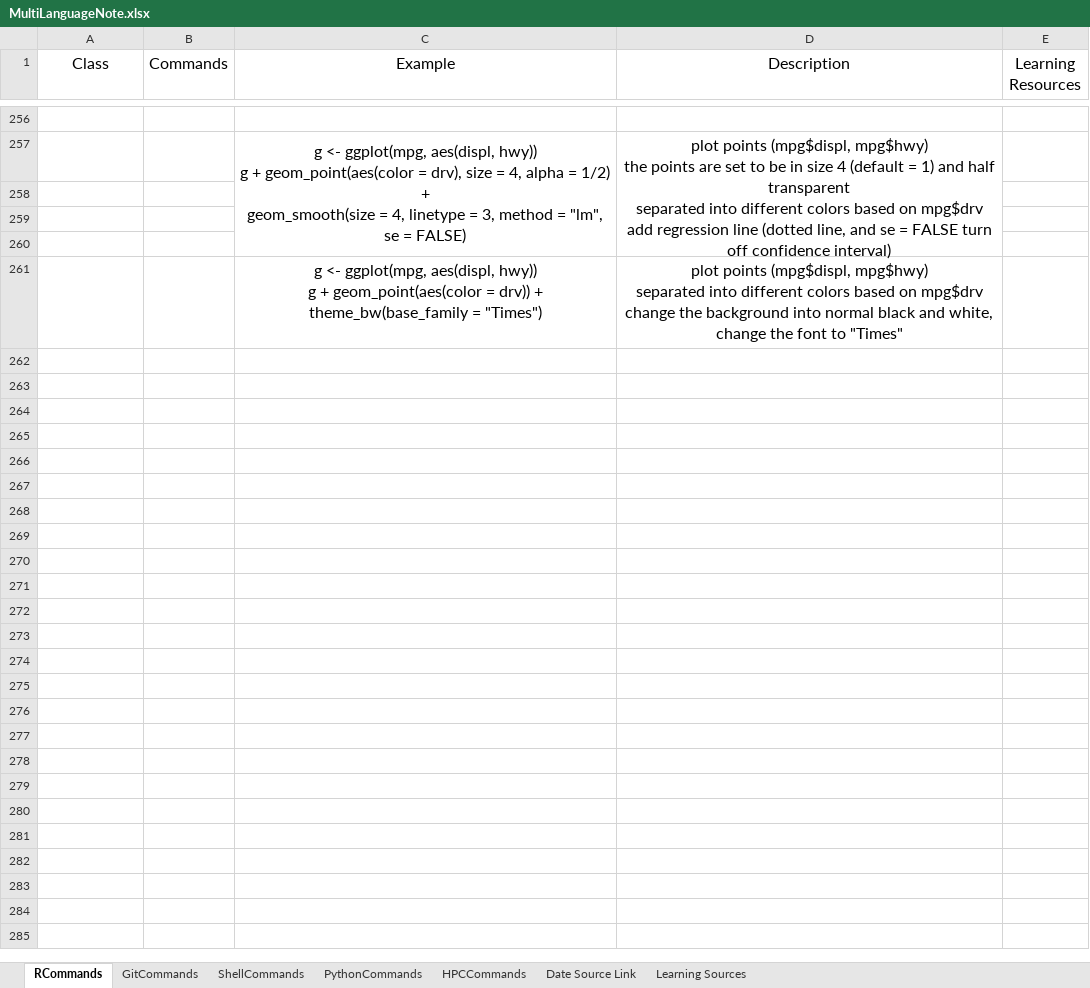
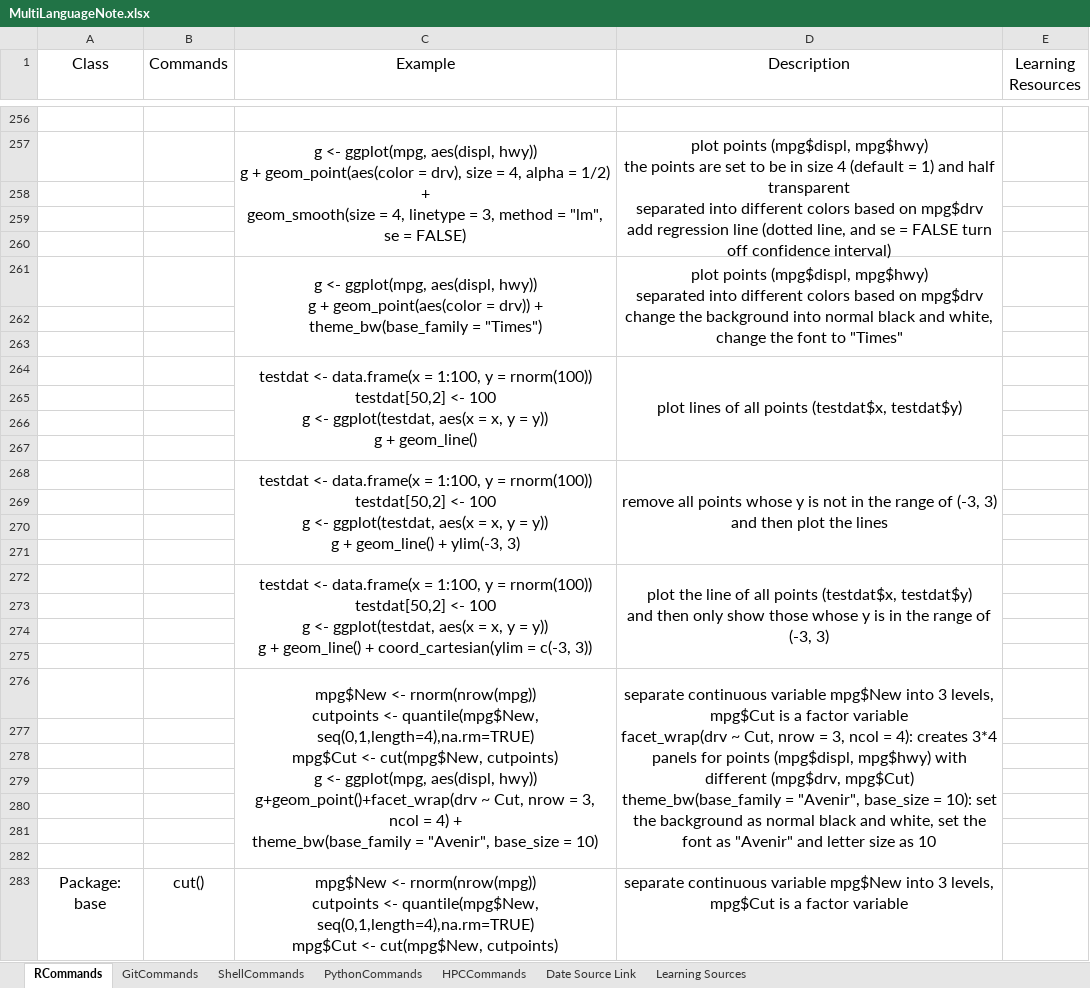
Before and after one commit to YKBKyle/RProgammingNote, an Excel workbook: MultiLanguageNote.xlsx, sheet RCommands, drawn as a sheet; only a part is shown, gaps mark what is left out; values as stored, in another font and other column widths than the file's, no borders; ↵ is a line break in a cell; the diff names each change by its address in the sheet, - before the commit and + after, or states it on an @@ line.

Commit message:
Update on 20181227.1546 by YKBKyle

```diff
--- a/MultiLanguageNote.xlsx (sheet RCommands)
+++ b/MultiLanguageNote.xlsx (sheet RCommands)
+C261:C263 merged
+D261:D263 merged
+row 262: (empty)
+row 263: (empty)
+row 264:  |  | testdat <- data.frame(x = 1:100, y = rnorm(100)) ↵ testdat[50,2] <- 100 ↵ g <- ggplot(testdat, aes(x = x, y = y)) ↵ g + geom_line() | plot lines of all points (testdat$x, testdat$y)
+row 265: (empty)
+row 266: (empty)
+row 267: (empty)
+row 268:  |  | testdat <- data.frame(x = 1:100, y = rnorm(100)) ↵ testdat[50,2] <- 100 ↵ g <- ggplot(testdat, aes(x = x, y = y)) ↵ g + geom_line() + ylim(-3, 3) | remove all points whose y is not in the range of (-3, 3) and then plot the lines
+row 269: (empty)
+row 270: (empty)
+row 271: (empty)
+row 272:  |  | testdat <- data.frame(x = 1:100, y = rnorm(100)) ↵ testdat[50,2] <- 100 ↵ g <- ggplot(testdat, aes(x = x, y = y)) ↵ g + geom_line() + coord_cartesian(ylim = c(-3, 3)) | plot the line of all points (testdat$x, testdat$y) ↵ and then only show those whose y is in the range of (-3, 3)
+row 273: (empty)
+row 274: (empty)
+row 275: (empty)
+row 276:  |  | mpg$New <- rnorm(nrow(mpg)) ↵ cutpoints <- quantile(mpg$New, seq(0,1,length=4),na.rm=TRUE) ↵ mpg$Cut <- cut(mpg$New, cutpoints) ↵ g <- ggplot(mpg, aes(displ, hwy)) ↵ g+geom_point()+facet_wrap(drv ~ Cut, nrow = 3, ncol = 4) + ↵ theme_bw(base_family = "Avenir", base_size = 10) | separate continuous variable mpg$New into 3 levels, mpg$Cut is a factor variable ↵ facet_wrap(drv ~ Cut, nrow = 3, ncol = 4): creates 3*4 panels for points (mpg$displ, mpg$hwy) with different (mpg$drv, mpg$Cut) ↵ theme_bw(base_family = "Avenir", base_size = 10): set the background as normal black and white, set the font as "Avenir" and letter size as 10
+row 277: (empty)
+row 278: (empty)
+row 279: (empty)
+row 280: (empty)
+row 281: (empty)
+row 282: (empty)
+row 283: Package: base | cut() | mpg$New <- rnorm(nrow(mpg)) ↵ cutpoints <- quantile(mpg$New, seq(0,1,length=4),na.rm=TRUE) ↵ mpg$Cut <- cut(mpg$New, cutpoints) | separate continuous variable mpg$New into 3 levels, mpg$Cut is a factor variable
```
